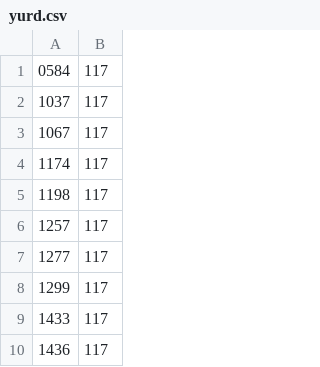
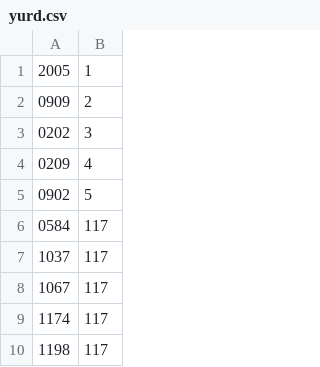
Before and after one commit to n00bcomando/burb, a CSV file: yurd.csv, drawn as a sheet; only a part is shown; the shorter side is filled out with more unchanged rows; the diff names each change by its address in the sheet, - before the commit and + after, or states it on an @@ line.

Commit message:
Update yurd.csv

```diff
--- a/yurd.csv
+++ b/yurd.csv
+row 1: 2005 | 1
+row 2: 0909 | 2
+row 3: 0202 | 3
+row 4: 0209 | 4
+row 5: 0902 | 5
```
